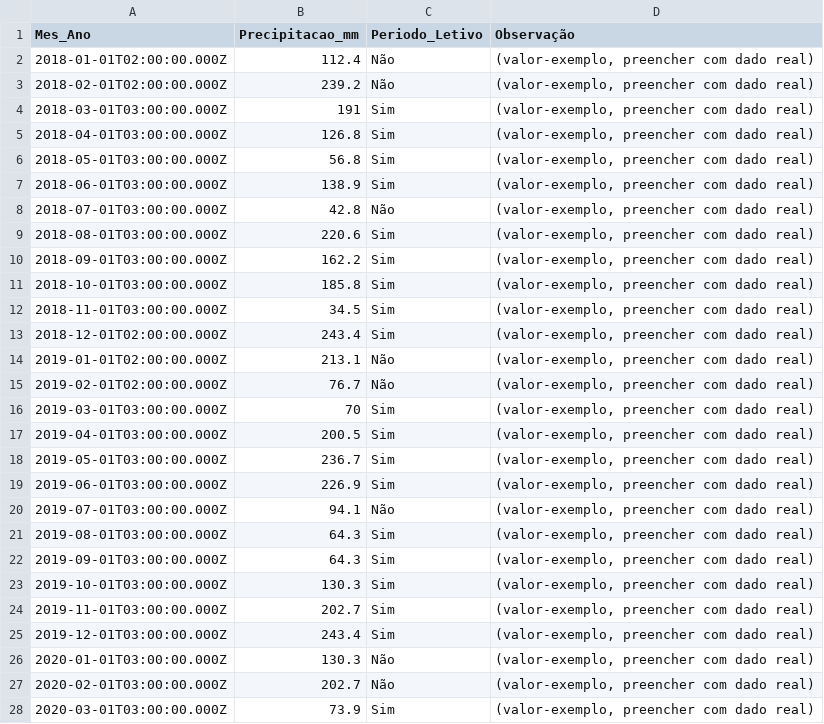
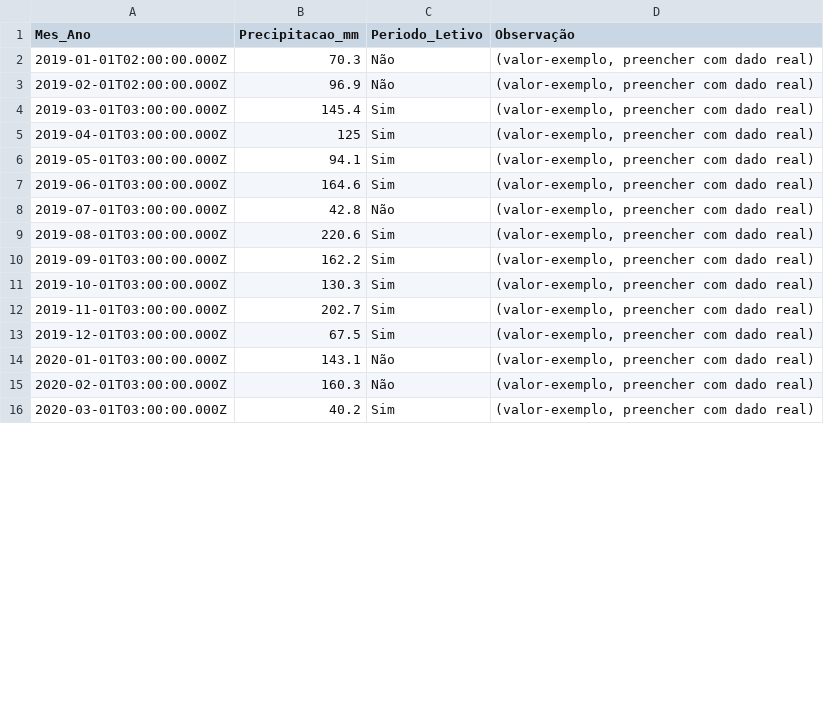
Before and after one commit to adinailson88/malha-previsao-filtros, a CSV file: dados_csv/contexto_sazonal.csv, drawn as a sheet; only a part is shown; the diff covers the shown part only.

```diff
--- a/dados_csv/contexto_sazonal.csv
+++ b/dados_csv/contexto_sazonal.csv
@@ -1,28 +1,16 @@
 Mes_Ano,Precipitacao_mm,Periodo_Letivo,Observação
-2018-01-01T02:00:00.000Z,112.4,Não,"(valor-exemplo, preencher com dado real)"
-2018-02-01T02:00:00.000Z,239.2,Não,"(valor-exemplo, preencher com dado real)"
-2018-03-01T03:00:00.000Z,191,Sim,"(valor-exemplo, preencher com dado real)"
-2018-04-01T03:00:00.000Z,126.8,Sim,"(valor-exemplo, preencher com dado real)"
-2018-05-01T03:00:00.000Z,56.8,Sim,"(valor-exemplo, preencher com dado real)"
-2018-06-01T03:00:00.000Z,138.9,Sim,"(valor-exemplo, preencher com dado real)"
-2018-07-01T03:00:00.000Z,42.8,Não,"(valor-exemplo, preencher com dado real)"
-2018-08-01T03:00:00.000Z,220.6,Sim,"(valor-exemplo, preencher com dado real)"
-2018-09-01T03:00:00.000Z,162.2,Sim,"(valor-exemplo, preencher com dado real)"
-2018-10-01T03:00:00.000Z,185.8,Sim,"(valor-exemplo, preencher com dado real)"
-2018-11-01T03:00:00.000Z,34.5,Sim,"(valor-exemplo, preencher com dado real)"
-2018-12-01T02:00:00.000Z,243.4,Sim,"(valor-exemplo, preencher com dado real)"
-2019-01-01T02:00:00.000Z,213.1,Não,"(valor-exemplo, preencher com dado real)"
-2019-02-01T02:00:00.000Z,76.7,Não,"(valor-exemplo, preencher com dado real)"
-2019-03-01T03:00:00.000Z,70,Sim,"(valor-exemplo, preencher com dado real)"
-2019-04-01T03:00:00.000Z,200.5,Sim,"(valor-exemplo, preencher com dado real)"
-2019-05-01T03:00:00.000Z,236.7,Sim,"(valor-exemplo, preencher com dado real)"
-2019-06-01T03:00:00.000Z,226.9,Sim,"(valor-exemplo, preencher com dado real)"
-2019-07-01T03:00:00.000Z,94.1,Não,"(valor-exemplo, preencher com dado real)"
-2019-08-01T03:00:00.000Z,64.3,Sim,"(valor-exemplo, preencher com dado real)"
-2019-09-01T03:00:00.000Z,64.3,Sim,"(valor-exemplo, preencher com dado real)"
+2019-01-01T02:00:00.000Z,70.3,Não,"(valor-exemplo, preencher com dado real)"
+2019-02-01T02:00:00.000Z,96.9,Não,"(valor-exemplo, preencher com dado real)"
+2019-03-01T03:00:00.000Z,145.4,Sim,"(valor-exemplo, preencher com dado real)"
+2019-04-01T03:00:00.000Z,125,Sim,"(valor-exemplo, preencher com dado real)"
+2019-05-01T03:00:00.000Z,94.1,Sim,"(valor-exemplo, preencher com dado real)"
+2019-06-01T03:00:00.000Z,164.6,Sim,"(valor-exemplo, preencher com dado real)"
+2019-07-01T03:00:00.000Z,42.8,Não,"(valor-exemplo, preencher com dado real)"
+2019-08-01T03:00:00.000Z,220.6,Sim,"(valor-exemplo, preencher com dado real)"
+2019-09-01T03:00:00.000Z,162.2,Sim,"(valor-exemplo, preencher com dado real)"
 2019-10-01T03:00:00.000Z,130.3,Sim,"(valor-exemplo, preencher com dado real)"
 2019-11-01T03:00:00.000Z,202.7,Sim,"(valor-exemplo, preencher com dado real)"
-2019-12-01T03:00:00.000Z,243.4,Sim,"(valor-exemplo, preencher com dado real)"
-2020-01-01T03:00:00.000Z,130.3,Não,"(valor-exemplo, preencher com dado real)"
-2020-02-01T03:00:00.000Z,202.7,Não,"(valor-exemplo, preencher com dado real)"
-2020-03-01T03:00:00.000Z,73.9,Sim,"(valor-exemplo, preencher com dado real)"
+2019-12-01T03:00:00.000Z,67.5,Sim,"(valor-exemplo, preencher com dado real)"
+2020-01-01T03:00:00.000Z,143.1,Não,"(valor-exemplo, preencher com dado real)"
+2020-02-01T03:00:00.000Z,160.3,Não,"(valor-exemplo, preencher com dado real)"
+2020-03-01T03:00:00.000Z,40.2,Sim,"(valor-exemplo, preencher com dado real)"
```
Also changed, not shown: 12 added rows and 65 edited cells elsewhere in this file, dados_csv/filtros_disponiveis.csv, 3 other files.
